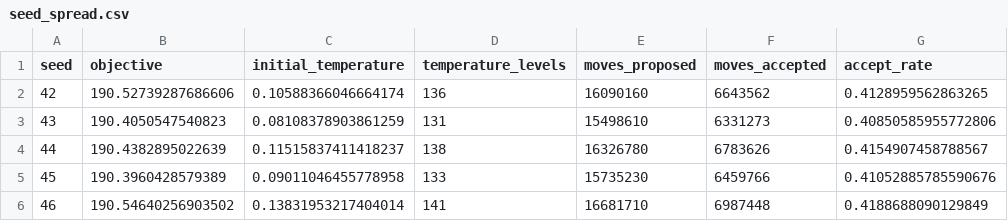
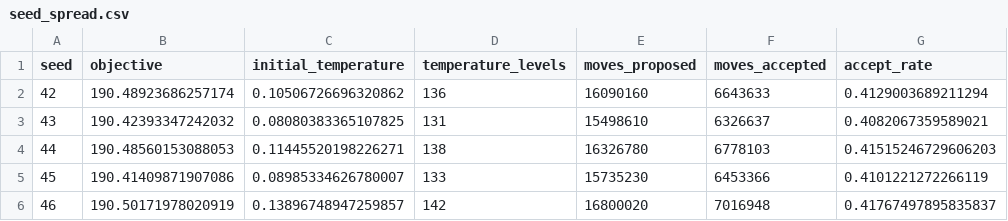
Before and after one commit to charlesmerritt/artemis-model, a CSV file: weekly-artifact/2026-08-31/seed_spread.csv, drawn as a sheet.

```diff
--- a/weekly-artifact/2026-08-31/seed_spread.csv
+++ b/weekly-artifact/2026-08-31/seed_spread.csv
@@ -1,6 +1,6 @@
 seed,objective,initial_temperature,temperature_levels,moves_proposed,moves_accepted,accept_rate
-42,190.52739287686606,0.10588366046664174,136,16090160,6643562,0.4128959562863265
-43,190.4050547540823,0.08108378903861259,131,15498610,6331273,0.40850585955772806
-44,190.4382895022639,0.11515837411418237,138,16326780,6783626,0.4154907458788567
-45,190.3960428579389,0.09011046455778958,133,15735230,6459766,0.41052885785590676
-46,190.54640256903502,0.13831953217404014,141,16681710,6987448,0.4188688090129849
+42,190.48923686257174,0.10506726696320862,136,16090160,6643633,0.4129003689211294
+43,190.42393347242032,0.08080383365107825,131,15498610,6326637,0.4082067359589021
+44,190.48560153088053,0.11445520198226271,138,16326780,6778103,0.41515246729606203
+45,190.41409871907086,0.08985334626780007,133,15735230,6453366,0.4101221272266119
+46,190.50171978020919,0.13896748947259857,142,16800020,7016948,0.41767497895835837
```
Also changed, not shown: weekly-artifact/2026-08-31/constraint_violations.csv, weekly-artifact/2026-08-31/harvest_by_cycle.csv, 7 other files.
